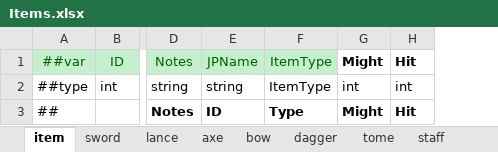
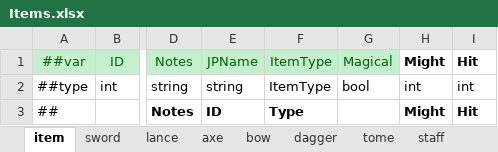
Before and after one commit to SunHe-1992/SunHeSLGConfigs, an Excel workbook: Datas/Items.xlsx, sheet item, drawn as a sheet; only a part is shown, gaps mark what is left out; values as stored, in another font and other column widths than the file's, no borders; the diff names each change by its address in the sheet, - before the commit and + after, or states it on an @@ line.

Commit message:
add IsMagicAtk

```diff
--- a/Datas/Items.xlsx (sheet item)
+++ b/Datas/Items.xlsx (sheet item)
+column G, rows 1-2: Magical | bool
```
Also changed, not shown: sheet bow, sheet lance, sheet staff, sheet tome, sheet axe, sheet special, 3 more sheets.
